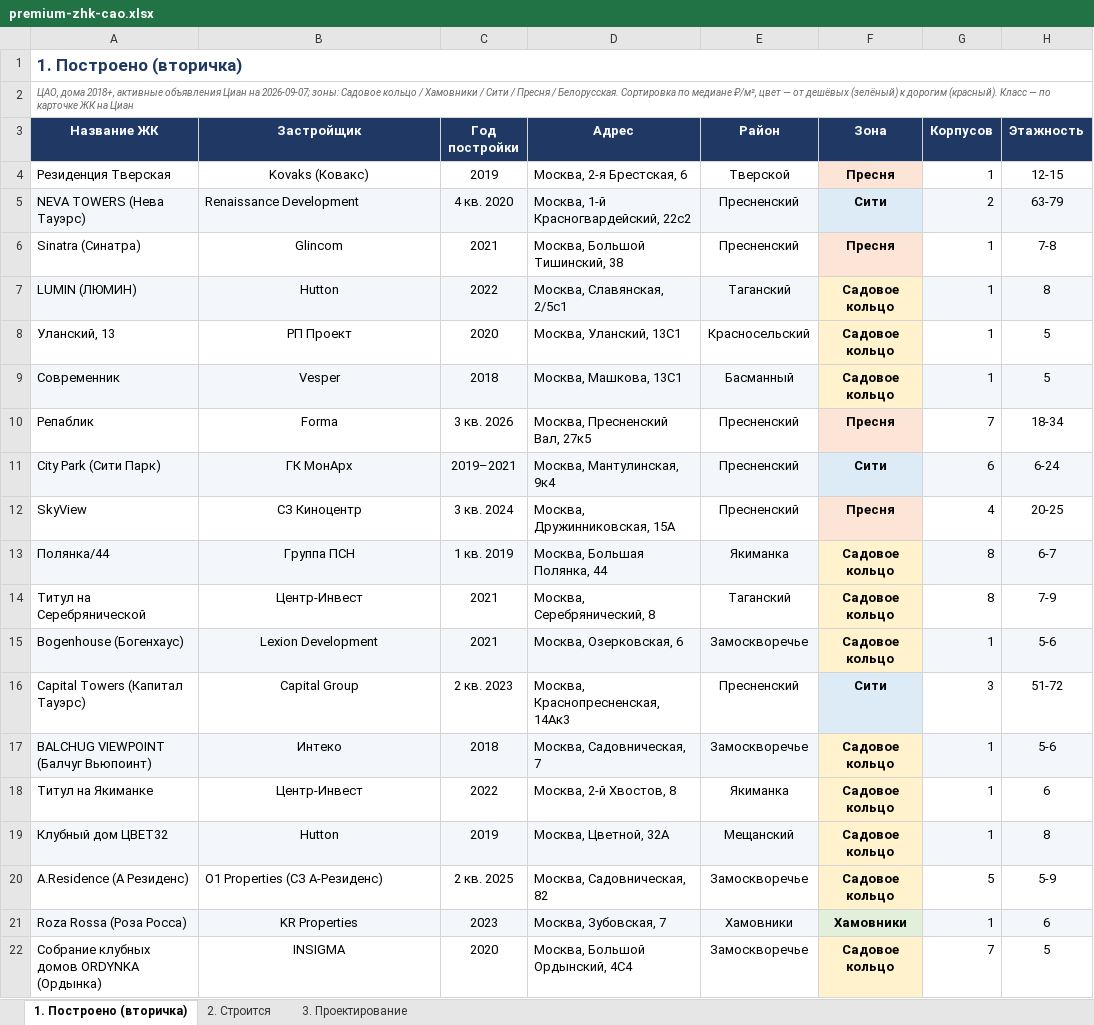
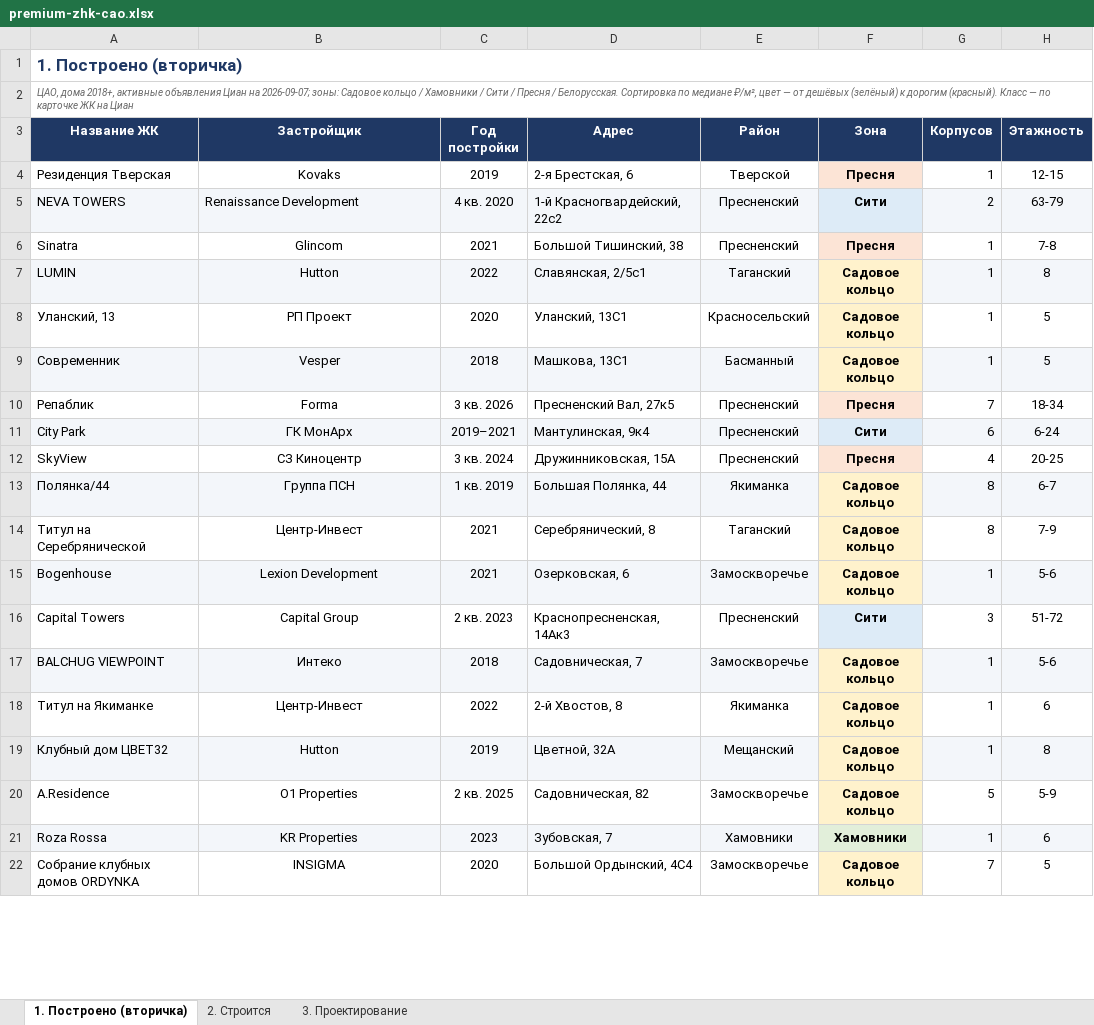
Before and after one commit to parfentsevandrey-blip/test, an Excel workbook: docs/premium-cao/premium-zhk-cao.xlsx, sheet 1. Построено (вторичка), drawn as a sheet; only a part is shown; values as stored, in another font and other column widths than the file's, no borders; conditional formats not drawn; the diff covers the shown part only; the diff names each change by its address in the sheet, - before the commit and + after, or states it on an @@ line.

```diff
--- a/docs/premium-cao/premium-zhk-cao.xlsx (sheet 1. Построено (вторичка))
+++ b/docs/premium-cao/premium-zhk-cao.xlsx (sheet 1. Построено (вторичка))
-B4 (Застройщик): Kovaks (Ковакс)
+B4 (Застройщик): Kovaks
-D4 (Адрес): Москва, 2-я Брестская, 6
+D4 (Адрес): 2-я Брестская, 6
-A5 (Название ЖК): NEVA TOWERS (Нева Тауэрс)
+A5 (Название ЖК): NEVA TOWERS
-D5 (Адрес): Москва, 1-й Красногвардейский, 22с2
+D5 (Адрес): 1-й Красногвардейский, 22с2
-A6 (Название ЖК): Sinatra (Синатра)
+A6 (Название ЖК): Sinatra
-D6 (Адрес): Москва, Большой Тишинский, 38
+D6 (Адрес): Большой Тишинский, 38
-A7 (Название ЖК): LUMIN (ЛЮМИН)
+A7 (Название ЖК): LUMIN
-D7 (Адрес): Москва, Славянская, 2/5с1
+D7 (Адрес): Славянская, 2/5с1
-D8 (Адрес): Москва, Уланский, 13С1
+D8 (Адрес): Уланский, 13С1
-D9 (Адрес): Москва, Машкова, 13С1
+D9 (Адрес): Машкова, 13С1
-D10 (Адрес): Москва, Пресненский Вал, 27к5
+D10 (Адрес): Пресненский Вал, 27к5
-A11 (Название ЖК): City Park (Сити Парк)
+A11 (Название ЖК): City Park
-D11 (Адрес): Москва, Мантулинская, 9к4
+D11 (Адрес): Мантулинская, 9к4
-D12 (Адрес): Москва, Дружинниковская, 15А
+D12 (Адрес): Дружинниковская, 15А
-D13 (Адрес): Москва, Большая Полянка, 44
+D13 (Адрес): Большая Полянка, 44
-D14 (Адрес): Москва, Серебрянический, 8
+D14 (Адрес): Серебрянический, 8
-A15 (Название ЖК): Bogenhouse (Богенхаус)
+A15 (Название ЖК): Bogenhouse
-D15 (Адрес): Москва, Озерковская, 6
+D15 (Адрес): Озерковская, 6
-A16 (Название ЖК): Capital Towers (Капитал Тауэрс)
+A16 (Название ЖК): Capital Towers
-D16 (Адрес): Москва, Краснопресненская, 14Ак3
+D16 (Адрес): Краснопресненская, 14Ак3
-A17 (Название ЖК): BALCHUG VIEWPOINT (Балчуг Вьюпоинт)
+A17 (Название ЖК): BALCHUG VIEWPOINT
-D17 (Адрес): Москва, Садовническая, 7
+D17 (Адрес): Садовническая, 7
-D18 (Адрес): Москва, 2-й Хвостов, 8
+D18 (Адрес): 2-й Хвостов, 8
-D19 (Адрес): Москва, Цветной, 32А
+D19 (Адрес): Цветной, 32А
-A20 (Название ЖК): A.Residence (А Резиденс)
+A20 (Название ЖК): A.Residence
-B20 (Застройщик): O1 Properties (СЗ А-Резиденс)
+B20 (Застройщик): O1 Properties
-B20 alignment: left
+B20 alignment: center
-D20 (Адрес): Москва, Садовническая, 82
+D20 (Адрес): Садовническая, 82
-A21 (Название ЖК): Roza Rossa (Роза Росса)
+A21 (Название ЖК): Roza Rossa
-D21 (Адрес): Москва, Зубовская, 7
+D21 (Адрес): Зубовская, 7
-A22 (Название ЖК): Собрание клубных домов ORDYNKA (Ордынка)
+A22 (Название ЖК): Собрание клубных домов ORDYNKA
-D22 (Адрес): Москва, Большой Ордынский, 4С4
+D22 (Адрес): Большой Ордынский, 4С4
```
Also changed, not shown: 46 edited cells elsewhere in this sheet, sheet 2. Строится, sheet 3. Проектирование, 1 other file.
